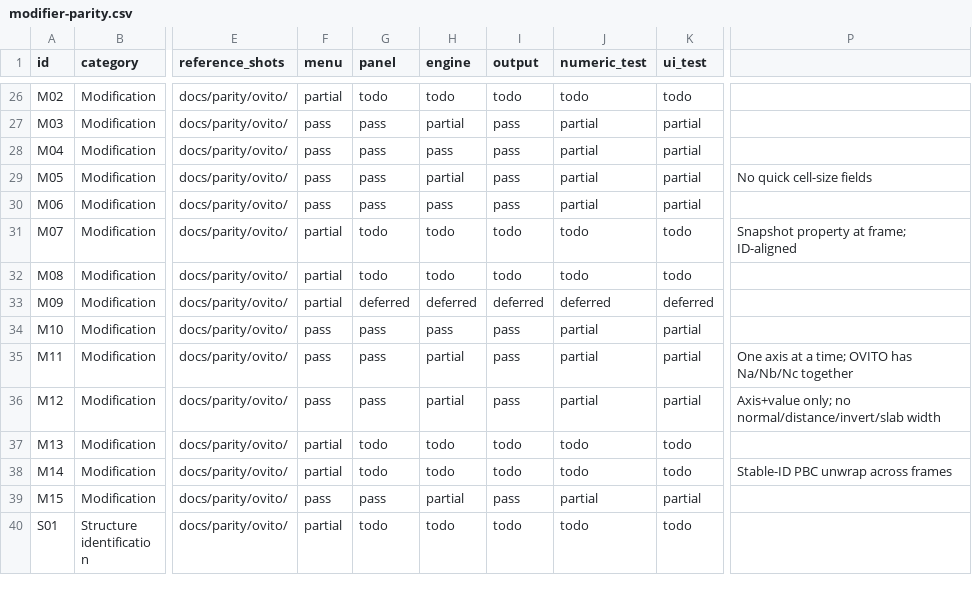
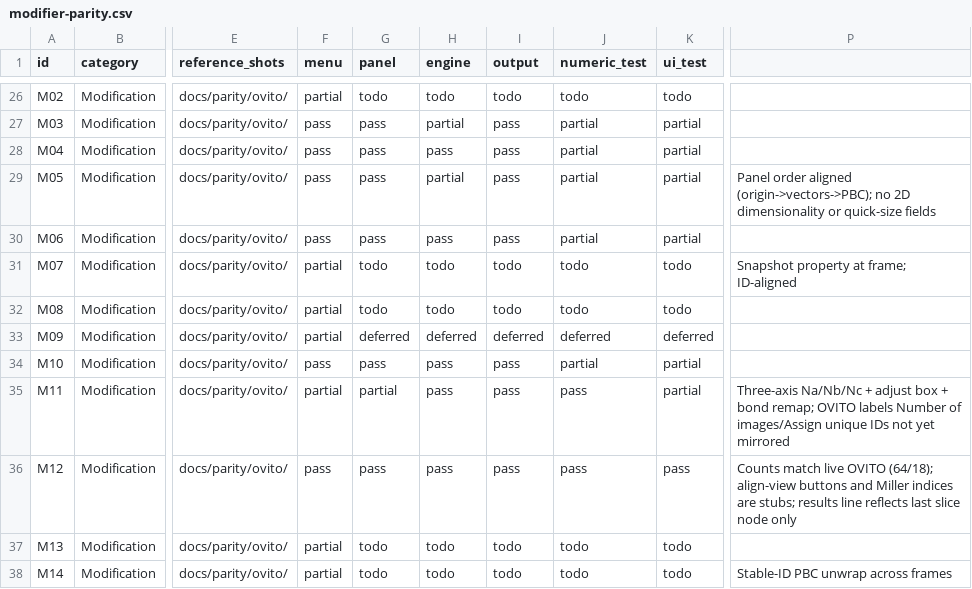
Before and after one commit to WhiteCrosstheRiver/AtomX, a CSV file: docs/modifier-parity.csv, drawn as a sheet; only a part is shown, gaps mark what is left out; the shorter side is filled out with more unchanged rows; the diff names each change by its address in the sheet, - before the commit and + after, or states it on an @@ line.

Commit message:
Document P1 wave: FEATURE_MATRIX/VALIDATION/parity plan log + ledger status

```diff
--- a/docs/modifier-parity.csv
+++ b/docs/modifier-parity.csv
-P29: No quick cell-size fields
+P29: Panel order aligned (origin->vectors->PBC); no 2D dimensionality or quick-size fields
-F35 (menu): pass
+F35 (menu): partial
-G35 (panel): pass
+G35 (panel): partial
-H35:H36 (engine): partial
+H35:H36 (engine): pass
-J35:J36 (numeric_test): partial
+J35:J36 (numeric_test): pass
-P35: One axis at a time; OVITO has Na/Nb/Nc together
+P35: Three-axis Na/Nb/Nc + adjust box + bond remap; OVITO labels Number of images/Assign unique IDs not yet mirrored
-K36 (ui_test): partial
+K36 (ui_test): pass
-P36: Axis+value only; no normal/distance/invert/slab width
+P36: Counts match live OVITO (64/18); align-view buttons and Miller indices are stubs; results line reflects last slice node only
```
Also changed, not shown: 3 other files.
